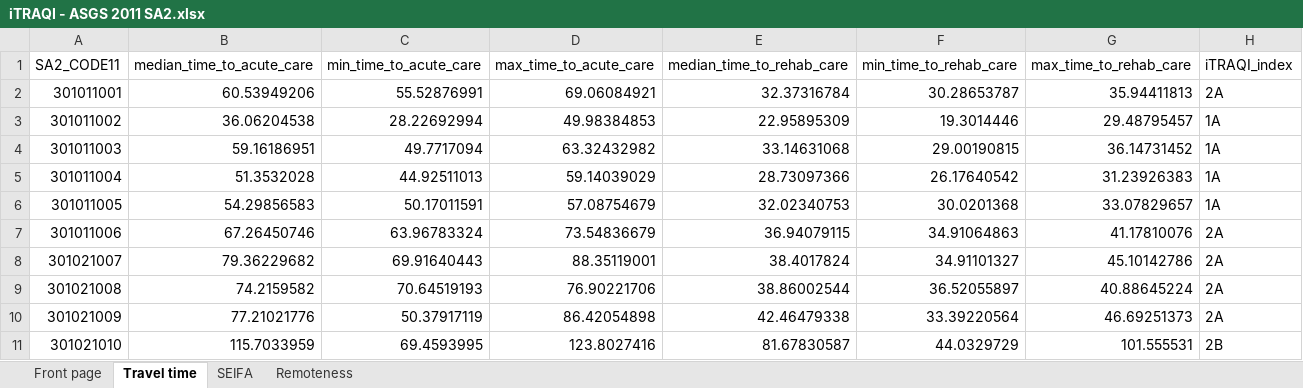
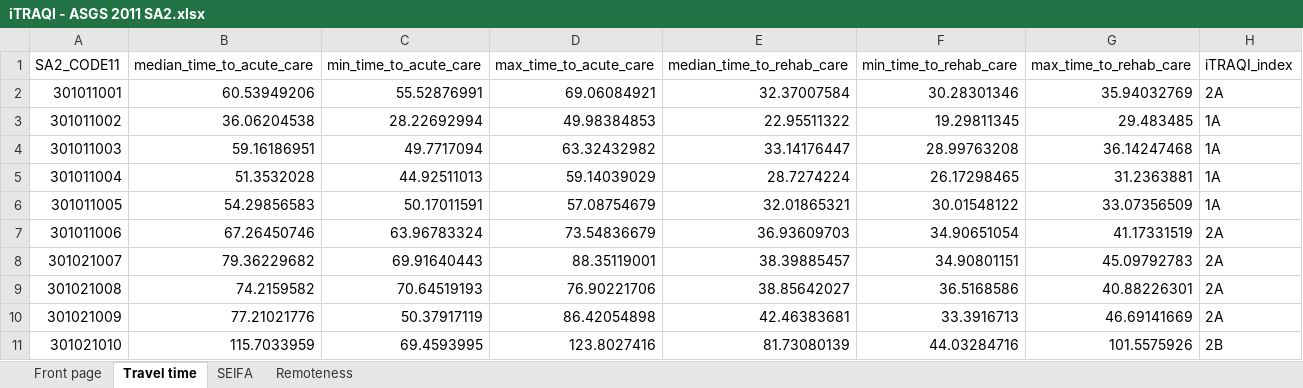
Before and after one commit to RWParsons/iTRAQI, an Excel workbook: output/compiled_download_data/iTRAQI - ASGS 2011 SA2.xlsx, sheet Travel time, drawn as a sheet; only a part is shown; values as stored, in another font and other column widths than the file's, no borders; the diff covers the shown part only; the diff names each change by its address in the sheet, - before the commit and + after, or states it on an @@ line.

```diff
--- a/output/compiled_download_data/iTRAQI - ASGS 2011 SA2.xlsx (sheet Travel time)
+++ b/output/compiled_download_data/iTRAQI - ASGS 2011 SA2.xlsx (sheet Travel time)
-E2 (median_time_to_rehab_care): 32.37316784
+E2 (median_time_to_rehab_care): 32.37007584
-F2 (min_time_to_rehab_care): 30.28653787
+F2 (min_time_to_rehab_care): 30.28301346
-G2 (max_time_to_rehab_care): 35.94411813
+G2 (max_time_to_rehab_care): 35.94032769
-E3 (median_time_to_rehab_care): 22.95895309
+E3 (median_time_to_rehab_care): 22.95511322
-F3 (min_time_to_rehab_care): 19.3014446
+F3 (min_time_to_rehab_care): 19.29811345
-G3 (max_time_to_rehab_care): 29.48795457
+G3 (max_time_to_rehab_care): 29.483485
-E4 (median_time_to_rehab_care): 33.14631068
+E4 (median_time_to_rehab_care): 33.14176447
-F4 (min_time_to_rehab_care): 29.00190815
+F4 (min_time_to_rehab_care): 28.99763208
-G4 (max_time_to_rehab_care): 36.14731452
+G4 (max_time_to_rehab_care): 36.14247468
-E5 (median_time_to_rehab_care): 28.73097366
+E5 (median_time_to_rehab_care): 28.7274224
-F5 (min_time_to_rehab_care): 26.17640542
+F5 (min_time_to_rehab_care): 26.17298465
-G5 (max_time_to_rehab_care): 31.23926383
+G5 (max_time_to_rehab_care): 31.2363881
-E6 (median_time_to_rehab_care): 32.02340753
+E6 (median_time_to_rehab_care): 32.01865321
-F6 (min_time_to_rehab_care): 30.0201368
+F6 (min_time_to_rehab_care): 30.01548122
-G6 (max_time_to_rehab_care): 33.07829657
+G6 (max_time_to_rehab_care): 33.07356509
-E7 (median_time_to_rehab_care): 36.94079115
+E7 (median_time_to_rehab_care): 36.93609703
-F7 (min_time_to_rehab_care): 34.91064863
+F7 (min_time_to_rehab_care): 34.90651054
-G7 (max_time_to_rehab_care): 41.17810076
+G7 (max_time_to_rehab_care): 41.17331519
-E8 (median_time_to_rehab_care): 38.4017824
+E8 (median_time_to_rehab_care): 38.39885457
-F8 (min_time_to_rehab_care): 34.91101327
+F8 (min_time_to_rehab_care): 34.90801151
-G8 (max_time_to_rehab_care): 45.10142786
+G8 (max_time_to_rehab_care): 45.09792783
-E9 (median_time_to_rehab_care): 38.86002544
+E9 (median_time_to_rehab_care): 38.85642027
-F9 (min_time_to_rehab_care): 36.52055897
+F9 (min_time_to_rehab_care): 36.5168586
-G9 (max_time_to_rehab_care): 40.88645224
+G9 (max_time_to_rehab_care): 40.88226301
-E10 (median_time_to_rehab_care): 42.46479338
+E10 (median_time_to_rehab_care): 42.46383681
-F10 (min_time_to_rehab_care): 33.39220564
+F10 (min_time_to_rehab_care): 33.3916713
-G10 (max_time_to_rehab_care): 46.69251373
+G10 (max_time_to_rehab_care): 46.69141669
-E11 (median_time_to_rehab_care): 81.67830587
+E11 (median_time_to_rehab_care): 81.73080139
-F11 (min_time_to_rehab_care): 44.0329729
+F11 (min_time_to_rehab_care): 44.03284716
-G11 (max_time_to_rehab_care): 101.555531
+G11 (max_time_to_rehab_care): 101.5575926
```
Also changed, not shown: 1566 edited cells elsewhere in this sheet, output/compiled_download_data/iTRAQI - ASGS 2016 SA2.xlsx, output/compiled_download_data/iTRAQI - ASGS 2021 SA1.xlsx, 34 other files.
